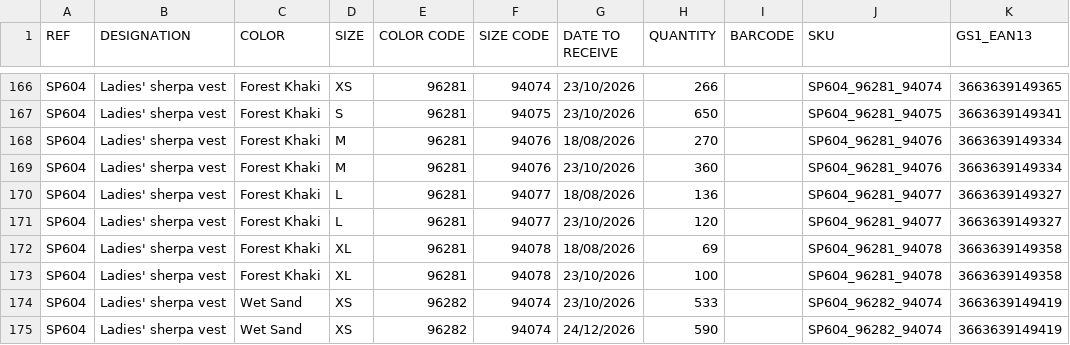
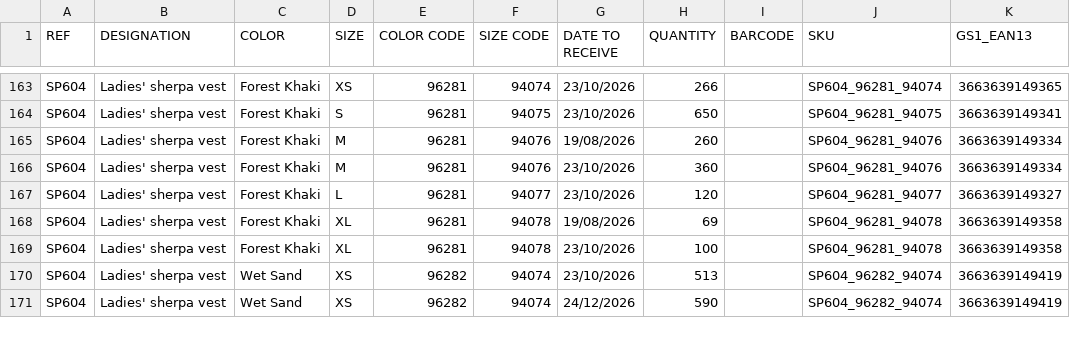
Before and after one commit to PerrinT31/Spasso, a CSV file: public/SPASSO_REAPPROWEB_SP.csv, drawn as a sheet; only a part is shown, gaps mark what is left out; the diff covers the shown part only.

```diff
--- a/public/SPASSO_REAPPROWEB_SP.csv
+++ b/public/SPASSO_REAPPROWEB_SP.csv
@@ -167,9 +164,8 @@ SP604;Ladies' sherpa vest;Forest Khaki;XS;96281;94074;23/10/2026;266;;SP604_9628
 SP604;Ladies' sherpa vest;Forest Khaki;S;96281;94075;23/10/2026;650;;SP604_96281_94075;3663639149341
-SP604;Ladies' sherpa vest;Forest Khaki;M;96281;94076;18/08/2026;270;;SP604_96281_94076;3663639149334
+SP604;Ladies' sherpa vest;Forest Khaki;M;96281;94076;19/08/2026;260;;SP604_96281_94076;3663639149334
 SP604;Ladies' sherpa vest;Forest Khaki;M;96281;94076;23/10/2026;360;;SP604_96281_94076;3663639149334
-SP604;Ladies' sherpa vest;Forest Khaki;L;96281;94077;18/08/2026;136;;SP604_96281_94077;3663639149327
 SP604;Ladies' sherpa vest;Forest Khaki;L;96281;94077;23/10/2026;120;;SP604_96281_94077;3663639149327
-SP604;Ladies' sherpa vest;Forest Khaki;XL;96281;94078;18/08/2026;69;;SP604_96281_94078;3663639149358
+SP604;Ladies' sherpa vest;Forest Khaki;XL;96281;94078;19/08/2026;69;;SP604_96281_94078;3663639149358
 SP604;Ladies' sherpa vest;Forest Khaki;XL;96281;94078;23/10/2026;100;;SP604_96281_94078;3663639149358
-SP604;Ladies' sherpa vest;Wet Sand;XS;96282;94074;23/10/2026;533;;SP604_96282_94074;3663639149419
+SP604;Ladies' sherpa vest;Wet Sand;XS;96282;94074;23/10/2026;513;;SP604_96282_94074;3663639149419
 SP604;Ladies' sherpa vest;Wet Sand;XS;96282;94074;24/12/2026;590;;SP604_96282_94074;3663639149419
```
Also changed, not shown: 2 added rows, 5 removed rows and 39 edited cells elsewhere in this file.
